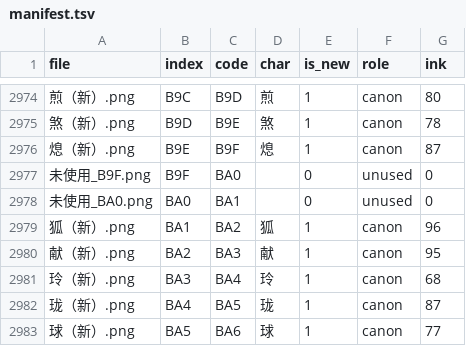
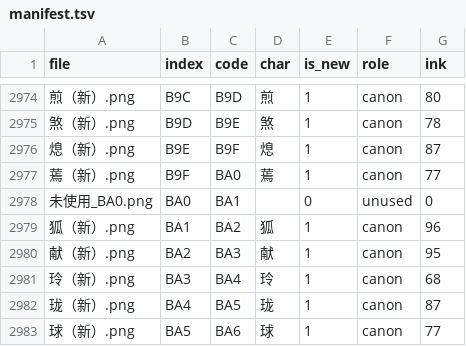
Before and after one commit to pepsin/Shiroi-Kage-no-Shoujo, a TSV file: data/glyph_png/manifest.tsv, drawn as a sheet; only a part is shown, gaps mark what is left out; removed rows and columns are numbered as before the commit, all else as after; the diff names each change by its address in the sheet, - before the commit and + after, or states it on an @@ line.

```diff
--- a/data/glyph_png/manifest.tsv
+++ b/data/glyph_png/manifest.tsv
-row 2977: 未使用_B9F.png | B9F | BA0 |  | 0 | unused | 0
+row 2977: 蔫（新）.png | B9F | BA0 | 蔫 | 1 | canon | 77
```
Also changed, not shown: 5 other files.
